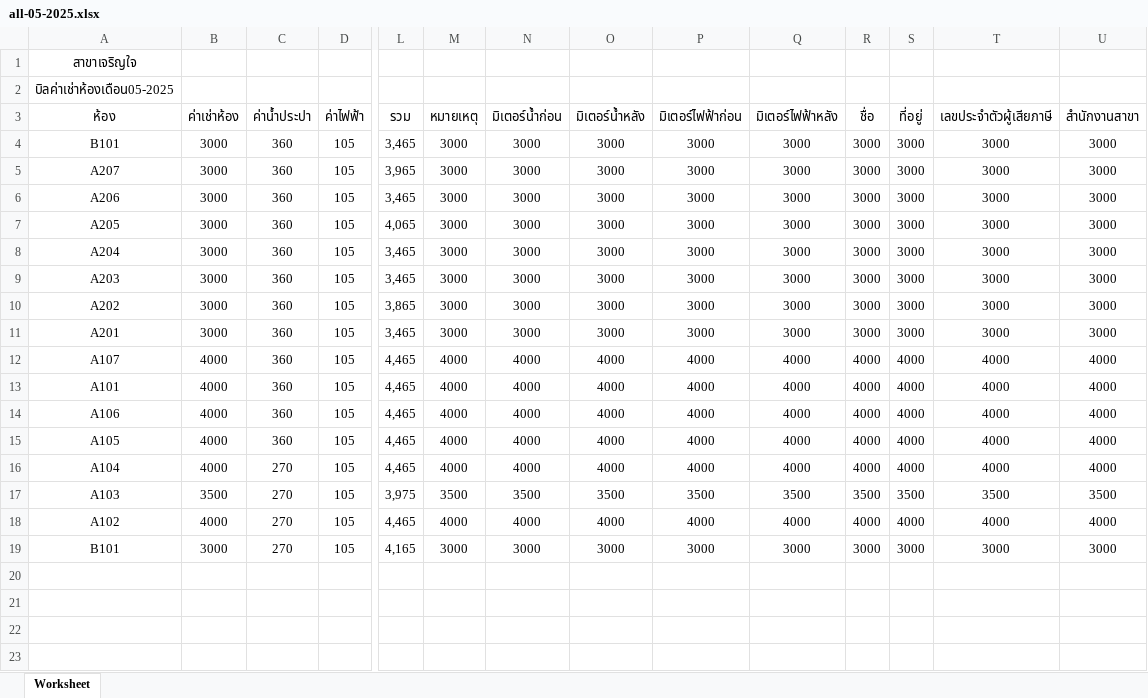
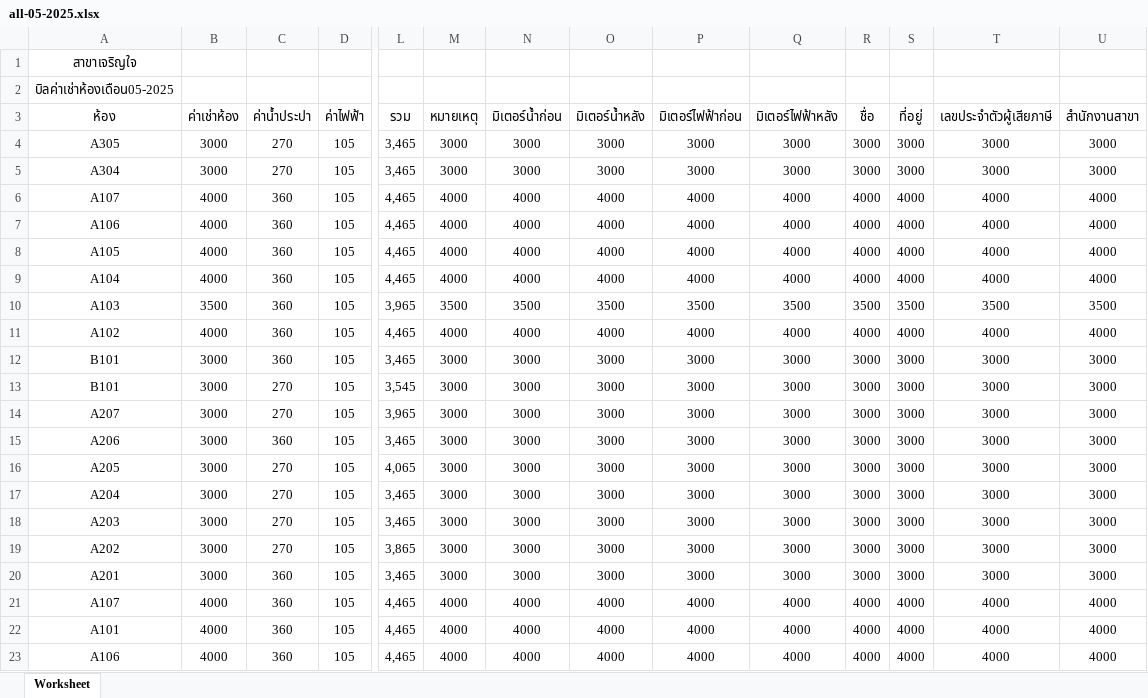
Before and after one commit to worawek-wek/Mike, an Excel workbook: public/upload/export_excel/all-05-2025.xlsx, sheet Worksheet, drawn as a sheet; only a part is shown, gaps mark what is left out; the shorter side is filled out with more unchanged rows; values as stored, in another font and other column widths than the file's, no borders; addresses are those after the commit; rows hold the shown columns only; the diff names each change by its address in the sheet, - before the commit and + after, or states it on an @@ line.

```diff
--- a/public/upload/export_excel/all-05-2025.xlsx (sheet Worksheet)
+++ b/public/upload/export_excel/all-05-2025.xlsx (sheet Worksheet)
+row 4: A305 | 3000 | 270 | 105 | 3,465 | 3000 | 3000 | 3000 | 3000 | 3000 | 3000 | 3000 | 3000 | 3000
+row 5: A304 | 3000 | 270 | 105 | 3,465 | 3000 | 3000 | 3000 | 3000 | 3000 | 3000 | 3000 | 3000 | 3000
+row 6: A107 | 4000 | 360 | 105 | 4,465 | 4000 | 4000 | 4000 | 4000 | 4000 | 4000 | 4000 | 4000 | 4000
+row 7: A106 | 4000 | 360 | 105 | 4,465 | 4000 | 4000 | 4000 | 4000 | 4000 | 4000 | 4000 | 4000 | 4000
+row 8: A105 | 4000 | 360 | 105 | 4,465 | 4000 | 4000 | 4000 | 4000 | 4000 | 4000 | 4000 | 4000 | 4000
+row 9: A104 | 4000 | 360 | 105 | 4,465 | 4000 | 4000 | 4000 | 4000 | 4000 | 4000 | 4000 | 4000 | 4000
+row 10: A103 | 3500 | 360 | 105 | 3,965 | 3500 | 3500 | 3500 | 3500 | 3500 | 3500 | 3500 | 3500 | 3500
+row 11: A102 | 4000 | 360 | 105 | 4,465 | 4000 | 4000 | 4000 | 4000 | 4000 | 4000 | 4000 | 4000 | 4000
+row 13: B101 | 3000 | 270 | 105 | 3,545 | 3000 | 3000 | 3000 | 3000 | 3000 | 3000 | 3000 | 3000 | 3000
-C14 (ค่าน้ำประปา): 360
+C14 (ค่าน้ำประปา): 270
-C16:C19 (ค่าน้ำประปา): 360
+C16:C19 (ค่าน้ำประปา): 270
```
Also changed, not shown: public/upload/export_excel/ข้อมูลผู้ใช้งาน05-2025.xlsx, public/upload/export_excel/รายงานใบแจ้งหนี้-เดือน-01-06-2025-30-06-2025.xlsx, 25 other files.
